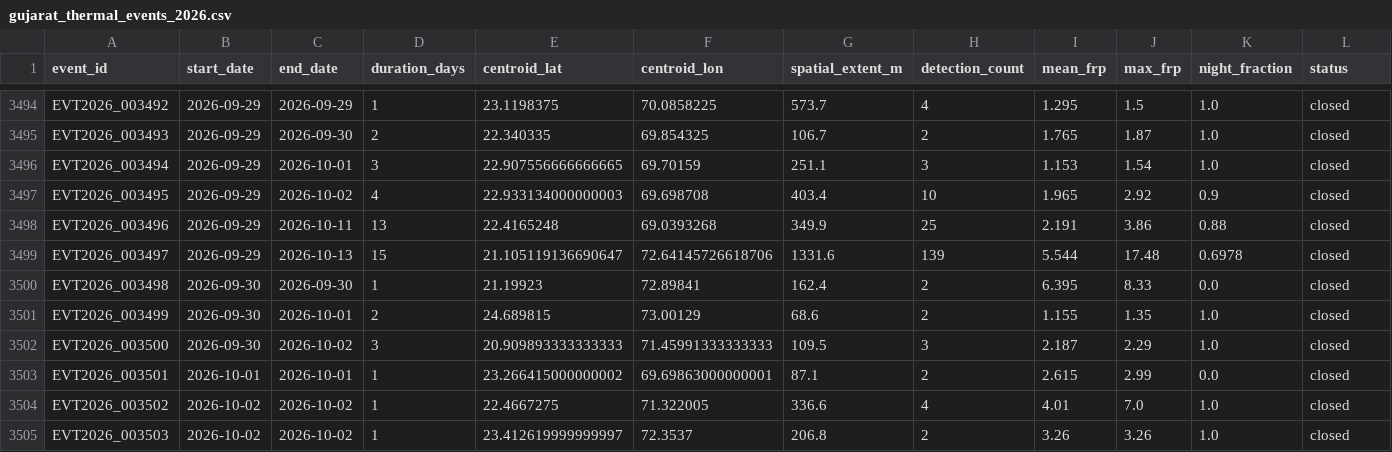
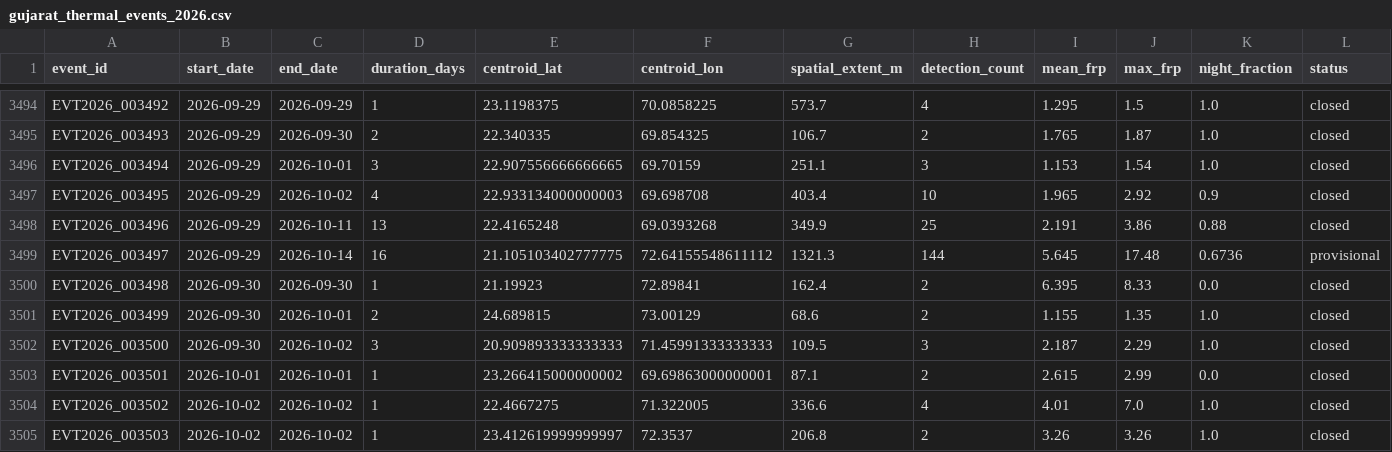
Before and after one commit to suvarchaw/Thermoscope, a CSV file: data/processed/gujarat_thermal_events_2026.csv, drawn as a sheet; only a part is shown, gaps mark what is left out.

```diff
--- a/data/processed/gujarat_thermal_events_2026.csv
+++ b/data/processed/gujarat_thermal_events_2026.csv
@@ -3498,3 +3498,3 @@ EVT2026_003495,2026-09-29,2026-10-02,4,22.933134000000003,69.698708,403.4,10,1.9
 EVT2026_003496,2026-09-29,2026-10-11,13,22.4165248,69.0393268,349.9,25,2.191,3.86,0.88,closed
-EVT2026_003497,2026-09-29,2026-10-13,15,21.105119136690647,72.64145726618706,1331.6,139,5.544,17.48,0.6978,closed
+EVT2026_003497,2026-09-29,2026-10-14,16,21.105103402777775,72.64155548611112,1321.3,144,5.645,17.48,0.6736,provisional
 EVT2026_003498,2026-09-30,2026-09-30,1,21.19923,72.89841,162.4,2,6.395,8.33,0.0,closed
```
Also changed, not shown: data/processed/gujarat_event_evidence_2026.csv, 3 other files.
